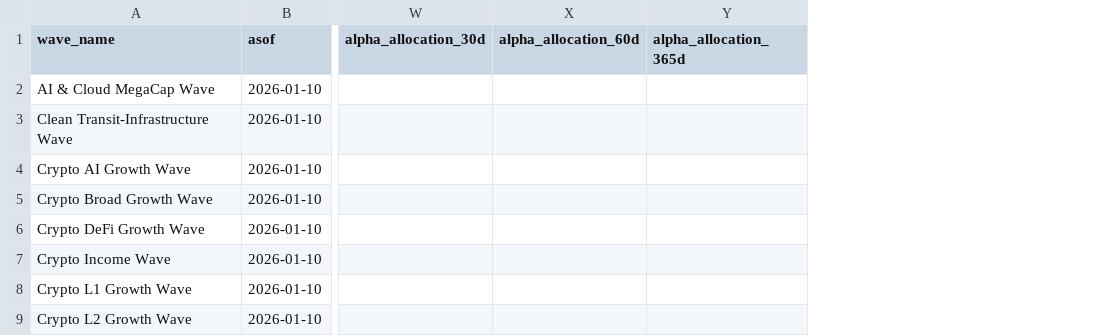
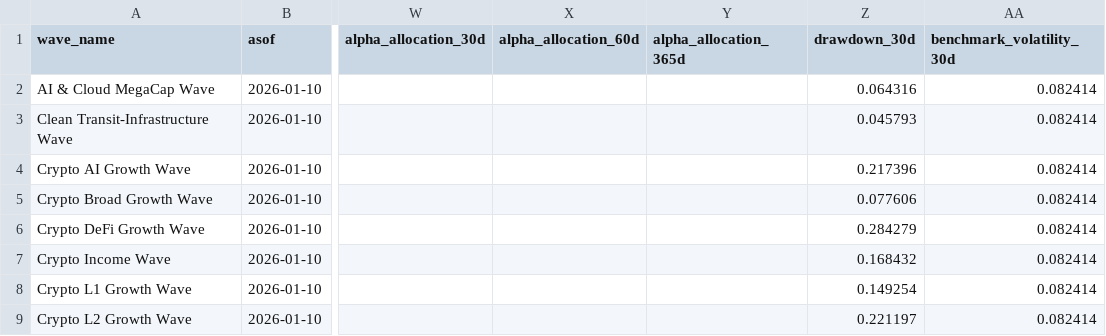
Before and after one commit to jasonheldman-creator/Waves-Simple, a CSV file: data/live_snapshot.csv, drawn as a sheet; only a part is shown, gaps mark what is left out; the diff names each change by its address in the sheet, - before the commit and + after, or states it on an @@ line.

```diff
--- a/data/live_snapshot.csv
+++ b/data/live_snapshot.csv
+column Z (drawdown_30d), rows 2-9: 0.064316 | 0.045793 | 0.217396 | 0.077606 | 0.284279 | 0.168432 | 0.149254 | 0.221197
+column AA (benchmark_volatility_30d), rows 2-9: all 0.082414
```
Also changed, not shown: 5 other files.
